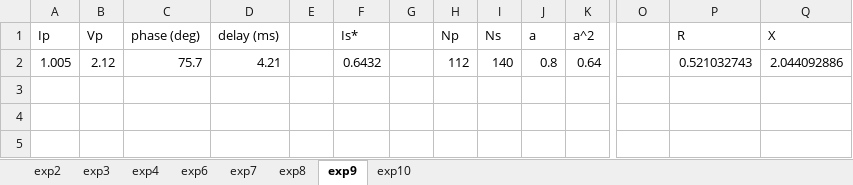
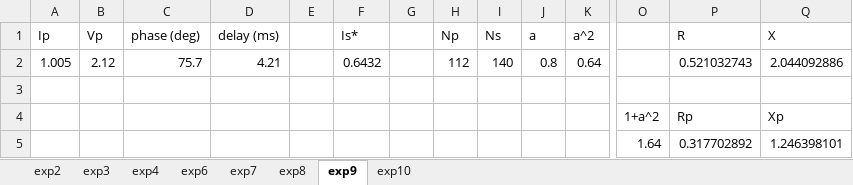
Before and after one commit to galra/PhysicsLab2, an Excel workbook: exp3/exp3.xlsx, sheet exp9, drawn as a sheet; only a part is shown, gaps mark what is left out; values as stored, in another font and other column widths than the file's, no borders; rows hold the shown columns only; the diff names each change by its address in the sheet, - before the commit and + after, or states it on an @@ line.

```diff
--- a/exp3/exp3.xlsx (sheet exp9)
+++ b/exp3/exp3.xlsx (sheet exp9)
+row 3: (empty)
+row 4:  |  |  |  |  |  |  |  |  |  |  | 1+a^2 | Rp | Xp
+row 5:  |  |  |  |  |  |  |  |  |  |  | 1.64 | 0.317702892 | 1.246398101
```
Also changed, not shown: sheet exp8, charts or pictures, 33 other files.
